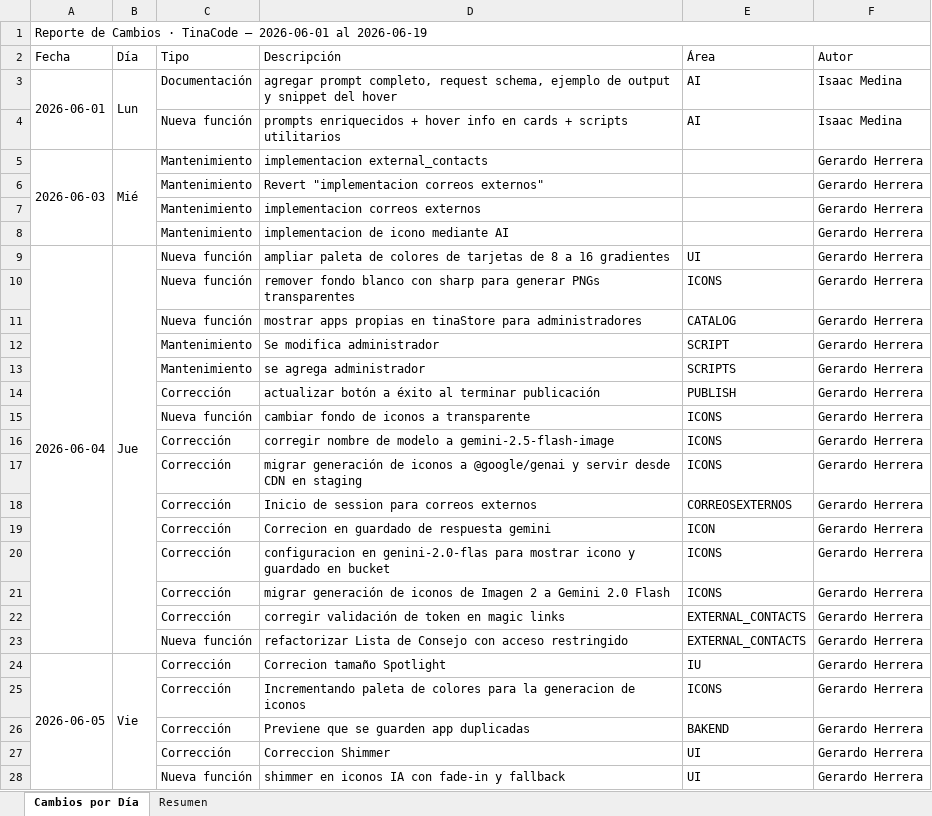
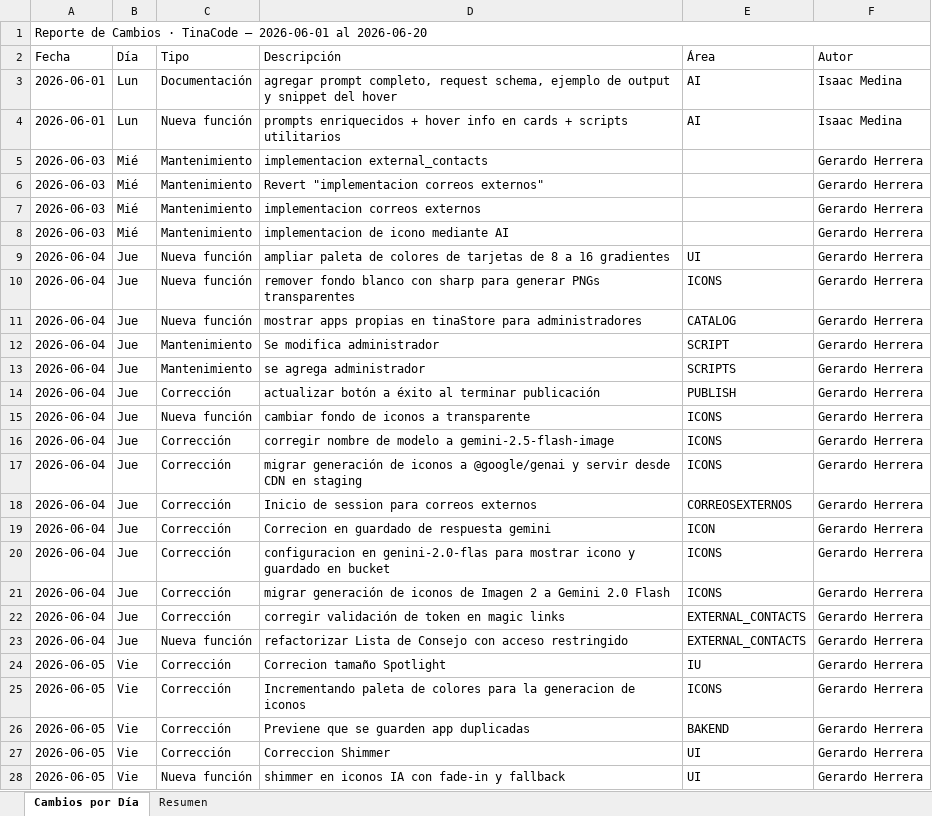
Before and after one commit to jghcoder/RotoChanges, an Excel workbook: cambios_tinacode.xlsx, sheet Cambios por Día, drawn as a sheet; only a part is shown; values as stored, in another font and other column widths than the file's, no cell formats; removed rows and columns are numbered as before the commit, all else as after; the diff covers the shown part only; the diff names each change by its address in the sheet, - before the commit and + after, or states it on an @@ line.

Commit message:
chore: actualiza reporte de cambios al 2026-06-20

```diff
--- a/cambios_tinacode.xlsx (sheet Cambios por Día)
+++ b/cambios_tinacode.xlsx (sheet Cambios por Día)
-A1 (Fecha): …2026-06-01 al 2026-06-19
+A1 (Fecha): …2026-06-01 al 2026-06-20
-A3:A4 merged
-B3:B4 merged
-A4 (Fecha): (empty)
+A4 (Fecha): 2026-06-01
-B4 (Día): (empty)
+B4 (Día): Lun
-A5:A8 merged
-B5:B8 merged
-A6:A8 (Fecha): (empty)
+A6:A8 (Fecha): 2026-06-03
-B6:B8 (Día): (empty)
+B6:B8 (Día): Mié
-A9:A23 merged
-B9:B23 merged
-A10:A23 (Fecha): (empty)
+A10:A23 (Fecha): 2026-06-04
-B10:B23 (Día): (empty)
+B10:B23 (Día): Jue
-A24:A33 merged
-B24:B33 merged
-A25:A28 (Fecha): (empty)
+A25:A28 (Fecha): 2026-06-05
-B25:B28 (Día): (empty)
+B25:B28 (Día): Vie
```
Also changed, not shown: 3 added rows, 120 edited cells and merged cells elsewhere in this sheet, sheet Resumen, cell formats.
